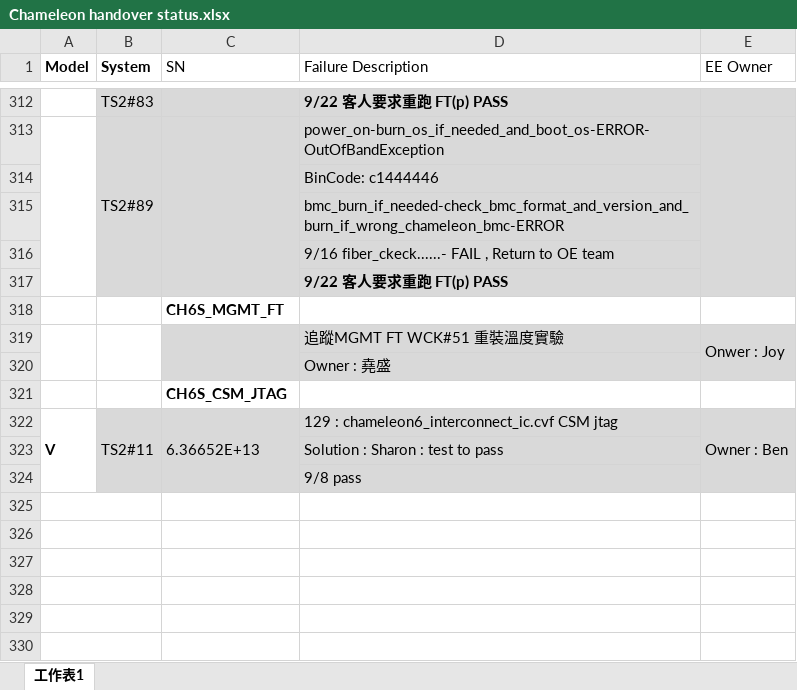
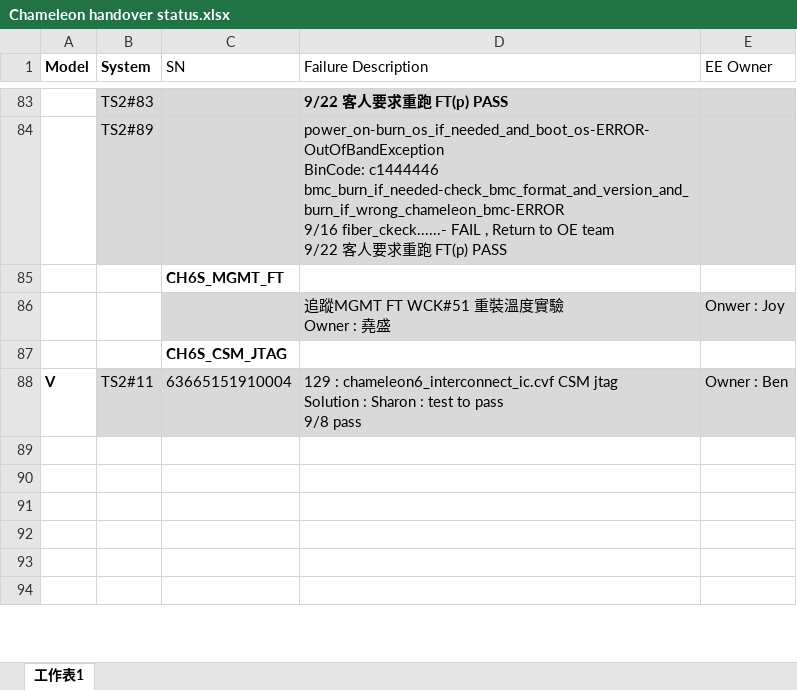
Before and after one commit to Kim-SWRD/Chameleon_test, an Excel workbook: Chameleon handover status.xlsx, sheet 工作表1, drawn as a sheet; only a part is shown, gaps mark what is left out; values as stored, in another font and other column widths than the file's, no borders; charts and pictures not drawn; removed rows and columns are numbered as before the commit, all else as after; ↵ is a line break in a cell; the diff covers the shown part only; the diff names each change by its address in the sheet, - before the commit and + after, or states it on an @@ line.

Commit message:
Update Chameleon handover status.xlsx via Streamlit Upload

```diff
--- a/Chameleon handover status.xlsx (sheet 工作表1)
+++ b/Chameleon handover status.xlsx (sheet 工作表1)
-A313:A317 merged
-B313:B317 merged
-C313:C317 merged
-D84 (Failure Description): power_on-burn_os_if_needed_and_boot_os-ERROR-OutOfBandException
+D84 (Failure Description): power_on-burn_os_if_needed_and_boot_os-ERROR-OutOfBandException ↵ BinCode: c1444446 ↵ bmc_burn_if_needed-check_bmc_format_and_version_and_burn_if_wrong_chameleon_bmc-ERROR ↵ 9/16 fiber_ckeck......- FAIL , Return to OE team ↵ 9/22 客人要求重跑 FT(p) PASS
-E313:E317 merged
-row 314:  |  |  | BinCode: c1444446
-row 315:  |  |  | bmc_burn_if_needed-check_bmc_format_and_version_and_burn_if_wrong_chameleon_bmc-ERROR
-row 316:  |  |  | 9/16 fiber_ckeck......- FAIL , Return to OE team
-row 317:  |  |  | 9/22 客人要求重跑 FT(p) PASS
-A319:A320 merged
-B319:B320 merged
-C319:C320 merged
-D86 (Failure Description): 追蹤MGMT FT WCK#51 重裝溫度實驗
+D86 (Failure Description): 追蹤MGMT FT WCK#51 重裝溫度實驗 ↵ Owner : 堯盛
-E319:E320 merged
-row 320:  |  |  | Owner : 堯盛
-A322:A324 merged
-B322:B324 merged
-C88 (SN): 6.36652E+13
+C88 (SN): 63665151910004
-C322:C324 merged
-D88 (Failure Description): …CSM jtag
+D88 (Failure Description): …CSM jtag ↵ Solution : Sharon : test to pass ↵ 9/8 pass
-E322:E324 merged
-row 323:  |  |  | Solution : Sharon : test to pass
-row 324:  |  |  | 9/8 pass
-A325:B325 merged
-A326:B326 merged
-A327:B327 merged
-A328:B328 merged
-A329:B329 merged
-A330:B330 merged
```
Also changed, not shown: other rows of this sheet, charts or pictures.
